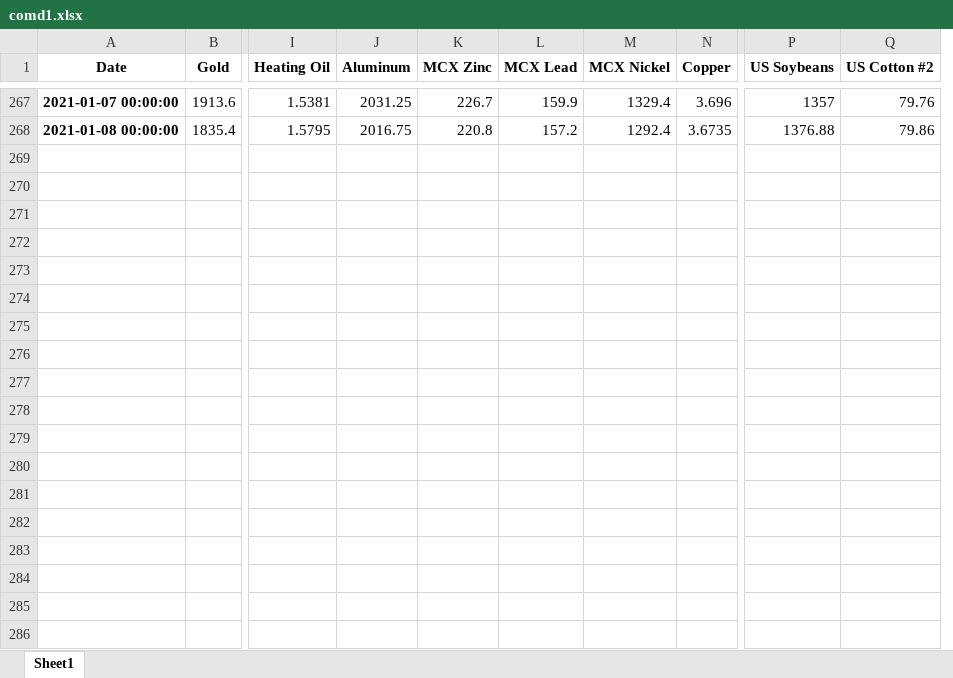
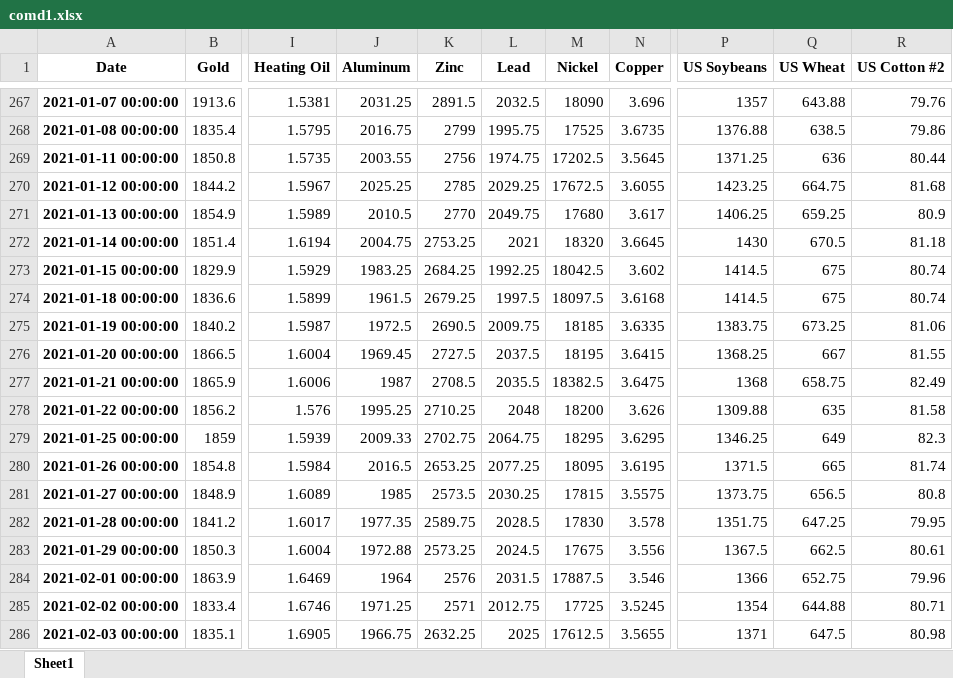
Before and after one commit to harshshivlani/Weekly_Report, an Excel workbook: comd1.xlsx, sheet Sheet1, drawn as a sheet; only a part is shown, gaps mark what is left out; values as stored, in another font and other column widths than the file's, no borders; removed rows and columns are numbered as before the commit, all else as after; rows hold the shown columns only; the diff covers the shown part only; the diff names each change by its address in the sheet, - before the commit and + after, or states it on an @@ line.

```diff
--- a/comd1.xlsx (sheet Sheet1)
+++ b/comd1.xlsx (sheet Sheet1)
-column K (MCX Zinc), rows 267-268: 226.7 | 220.8
-column L (MCX Lead), rows 267-268: 159.9 | 157.2
-column M (MCX Nickel), rows 267-268: 1329.4 | 1292.4
+column K (Zinc), rows 267-268: 2891.5 | 2799
+column L (Lead), rows 267-268: 2032.5 | 1995.75
+column M (Nickel), rows 267-268: 18090 | 17525
+column Q (US Wheat), rows 267-268: 643.88 | 638.5
+row 269: 2021-01-11 00:00:00 | 1850.8 | 1.5735 | 2003.55 | 2756 | 1974.75 | 17202.5 | 3.5645 | 1371.25 | 636 | 80.44
+row 270: 2021-01-12 00:00:00 | 1844.2 | 1.5967 | 2025.25 | 2785 | 2029.25 | 17672.5 | 3.6055 | 1423.25 | 664.75 | 81.68
+row 271: 2021-01-13 00:00:00 | 1854.9 | 1.5989 | 2010.5 | 2770 | 2049.75 | 17680 | 3.617 | 1406.25 | 659.25 | 80.9
+row 272: 2021-01-14 00:00:00 | 1851.4 | 1.6194 | 2004.75 | 2753.25 | 2021 | 18320 | 3.6645 | 1430 | 670.5 | 81.18
+row 273: 2021-01-15 00:00:00 | 1829.9 | 1.5929 | 1983.25 | 2684.25 | 1992.25 | 18042.5 | 3.602 | 1414.5 | 675 | 80.74
+row 274: 2021-01-18 00:00:00 | 1836.6 | 1.5899 | 1961.5 | 2679.25 | 1997.5 | 18097.5 | 3.6168 | 1414.5 | 675 | 80.74
+row 275: 2021-01-19 00:00:00 | 1840.2 | 1.5987 | 1972.5 | 2690.5 | 2009.75 | 18185 | 3.6335 | 1383.75 | 673.25 | 81.06
+row 276: 2021-01-20 00:00:00 | 1866.5 | 1.6004 | 1969.45 | 2727.5 | 2037.5 | 18195 | 3.6415 | 1368.25 | 667 | 81.55
+row 277: 2021-01-21 00:00:00 | 1865.9 | 1.6006 | 1987 | 2708.5 | 2035.5 | 18382.5 | 3.6475 | 1368 | 658.75 | 82.49
+row 278: 2021-01-22 00:00:00 | 1856.2 | 1.576 | 1995.25 | 2710.25 | 2048 | 18200 | 3.626 | 1309.88 | 635 | 81.58
+row 279: 2021-01-25 00:00:00 | 1859 | 1.5939 | 2009.33 | 2702.75 | 2064.75 | 18295 | 3.6295 | 1346.25 | 649 | 82.3
+row 280: 2021-01-26 00:00:00 | 1854.8 | 1.5984 | 2016.5 | 2653.25 | 2077.25 | 18095 | 3.6195 | 1371.5 | 665 | 81.74
+row 281: 2021-01-27 00:00:00 | 1848.9 | 1.6089 | 1985 | 2573.5 | 2030.25 | 17815 | 3.5575 | 1373.75 | 656.5 | 80.8
+row 282: 2021-01-28 00:00:00 | 1841.2 | 1.6017 | 1977.35 | 2589.75 | 2028.5 | 17830 | 3.578 | 1351.75 | 647.25 | 79.95
+row 283: 2021-01-29 00:00:00 | 1850.3 | 1.6004 | 1972.88 | 2573.25 | 2024.5 | 17675 | 3.556 | 1367.5 | 662.5 | 80.61
+row 284: 2021-02-01 00:00:00 | 1863.9 | 1.6469 | 1964 | 2576 | 2031.5 | 17887.5 | 3.546 | 1366 | 652.75 | 79.96
+row 285: 2021-02-02 00:00:00 | 1833.4 | 1.6746 | 1971.25 | 2571 | 2012.75 | 17725 | 3.5245 | 1354 | 644.88 | 80.71
+row 286: 2021-02-03 00:00:00 | 1835.1 | 1.6905 | 1966.75 | 2632.25 | 2025 | 17612.5 | 3.5655 | 1371 | 647.5 | 80.98
```
Also changed, not shown: 12 added rows elsewhere in this sheet, Indices-Data.xlsx, 2 other files.
